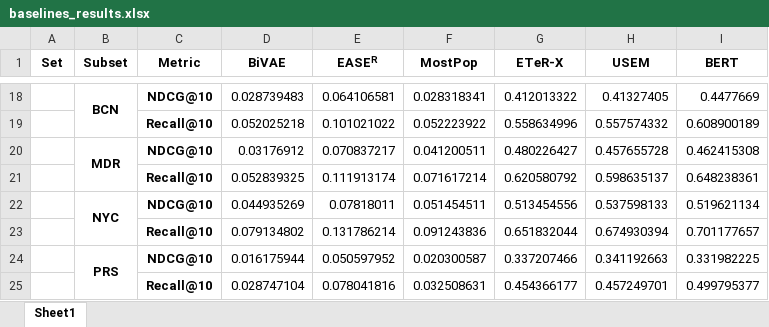
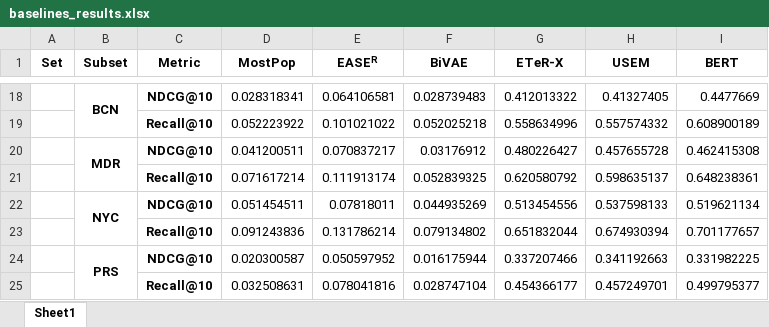
Before and after one commit to pablo-pnunez/ETeR-X, an Excel workbook: output/baselines_results.xlsx, sheet Sheet1, drawn as a sheet; only a part is shown, gaps mark what is left out; values as stored, in another font and other column widths than the file's, no borders; the diff covers the shown part only; the diff names each change by its address in the sheet, - before the commit and + after, or states it on an @@ line.

```diff
--- a/output/baselines_results.xlsx (sheet Sheet1)
+++ b/output/baselines_results.xlsx (sheet Sheet1)
-D1: BiVAE
+D1: MostPop
-F1: MostPop
+F1: BiVAE
-D18 (MostPop): 0.028739483
+D18 (MostPop): 0.028318341
-F18 (BiVAE): 0.028318341
+F18 (BiVAE): 0.028739483
-D19 (MostPop): 0.052025218
+D19 (MostPop): 0.052223922
-F19 (BiVAE): 0.052223922
+F19 (BiVAE): 0.052025218
-D20 (MostPop): 0.03176912
+D20 (MostPop): 0.041200511
-F20 (BiVAE): 0.041200511
+F20 (BiVAE): 0.03176912
-D21 (MostPop): 0.052839325
+D21 (MostPop): 0.071617214
-F21 (BiVAE): 0.071617214
+F21 (BiVAE): 0.052839325
-D22 (MostPop): 0.044935269
+D22 (MostPop): 0.051454511
-F22 (BiVAE): 0.051454511
+F22 (BiVAE): 0.044935269
-D23 (MostPop): 0.079134802
+D23 (MostPop): 0.091243836
-F23 (BiVAE): 0.091243836
+F23 (BiVAE): 0.079134802
-D24 (MostPop): 0.016175944
+D24 (MostPop): 0.020300587
-F24 (BiVAE): 0.020300587
+F24 (BiVAE): 0.016175944
-D25 (MostPop): 0.028747104
+D25 (MostPop): 0.032508631
-F25 (BiVAE): 0.032508631
+F25 (BiVAE): 0.028747104
```
Also changed, not shown: 32 edited cells elsewhere in this sheet, output/cold_start_results.xlsx, output/param_results.xlsx, 9 other files.
